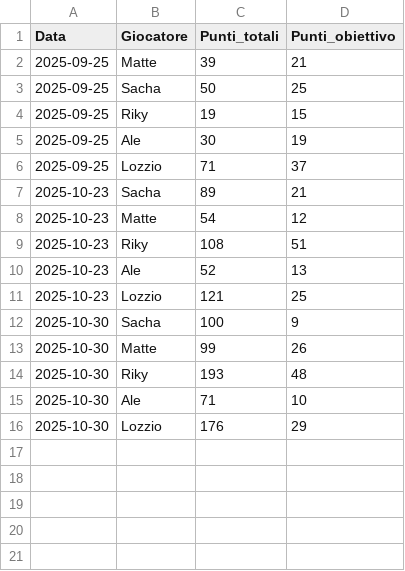
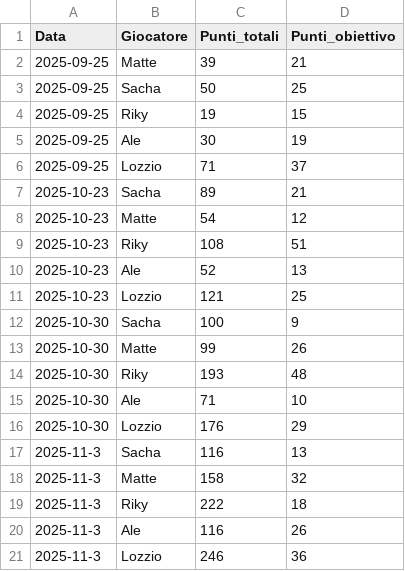
Before and after one commit to matte995/risiko-championship.github.io, a CSV file: js/statistiche/general_trend.csv, drawn as a sheet.

```diff
--- a/js/statistiche/general_trend.csv
+++ b/js/statistiche/general_trend.csv
@@ -16 +16,6 @@ Data,Giocatore,Punti_totali,Punti_obiettivo
 2025-10-30,Lozzio,176,29
+2025-11-3,Sacha,116,13
+2025-11-3,Matte,158,32
+2025-11-3,Riky,222,18
+2025-11-3,Ale,116,26
+2025-11-3,Lozzio,246,36
```
Also changed, not shown: 1 other file.
